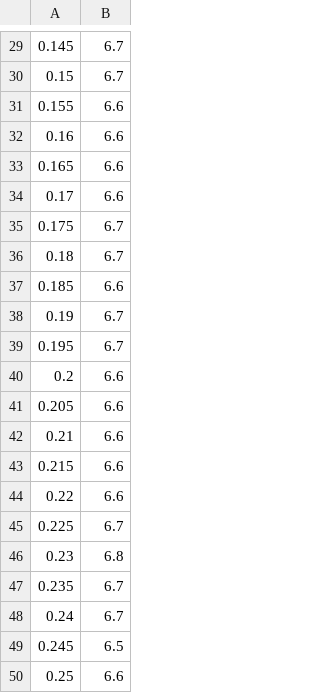
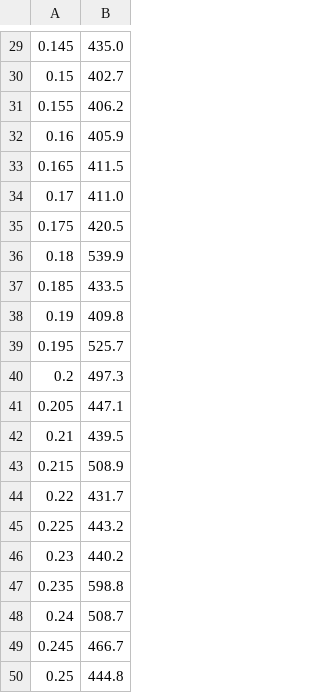
Before and after one commit to kamaniforam/INFO6205, a CSV file: src/result.csv, drawn as a sheet; only a part is shown, gaps mark what is left out; the diff covers the shown part only.

```diff
--- a/src/result.csv
+++ b/src/result.csv
@@ -29,22 +29,22 @@
-0.145,6.7
-0.15,6.7
-0.155,6.6
-0.16,6.6
-0.165,6.6
-0.17,6.6
-0.175,6.7
-0.18,6.7
-0.185,6.6
-0.19,6.7
-0.195,6.7
-0.2,6.6
-0.205,6.6
-0.21,6.6
-0.215,6.6
-0.22,6.6
-0.225,6.7
-0.23,6.8
-0.235,6.7
-0.24,6.7
-0.245,6.5
-0.25,6.6
+0.145,435.0
+0.15,402.7
+0.155,406.2
+0.16,405.9
+0.165,411.5
+0.17,411.0
+0.175,420.5
+0.18,539.9
+0.185,433.5
+0.19,409.8
+0.195,525.7
+0.2,497.3
+0.205,447.1
+0.21,439.5
+0.215,508.9
+0.22,431.7
+0.225,443.2
+0.23,440.2
+0.235,598.8
+0.24,508.7
+0.245,466.7
+0.25,444.8
```
Also changed, not shown: 28 edited cells elsewhere in this file, 5 other files.
